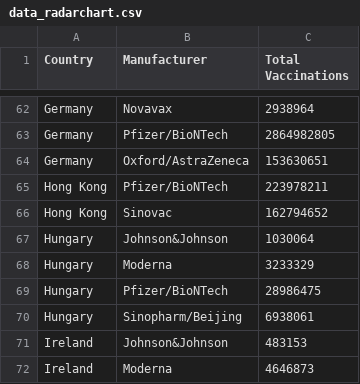
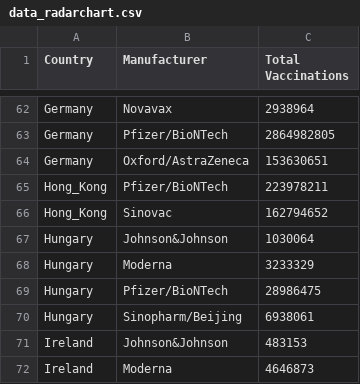
Before and after one commit to Data-Visualization-Final-Project/covid.github.io, a CSV file: data/data_radarchart.csv, drawn as a sheet; only a part is shown, gaps mark what is left out; the diff covers the shown part only.

```diff
--- a/data/data_radarchart.csv
+++ b/data/data_radarchart.csv
@@ -64,4 +64,4 @@ Germany,Pfizer/BioNTech,2864982805
 Germany,Oxford/AstraZeneca,153630651
-Hong Kong,Pfizer/BioNTech,223978211
-Hong Kong,Sinovac,162794652
+Hong_Kong,Pfizer/BioNTech,223978211
+Hong_Kong,Sinovac,162794652
 Hungary,Johnson&Johnson,1030064
```
Also changed, not shown: 21 edited cells elsewhere in this file.
